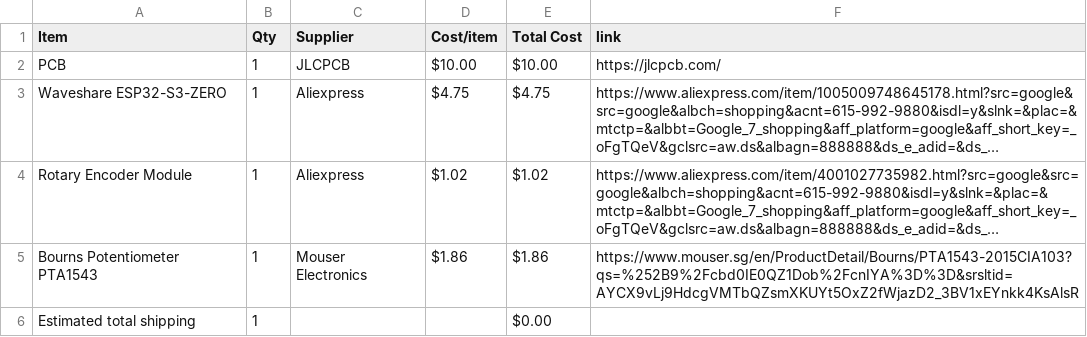
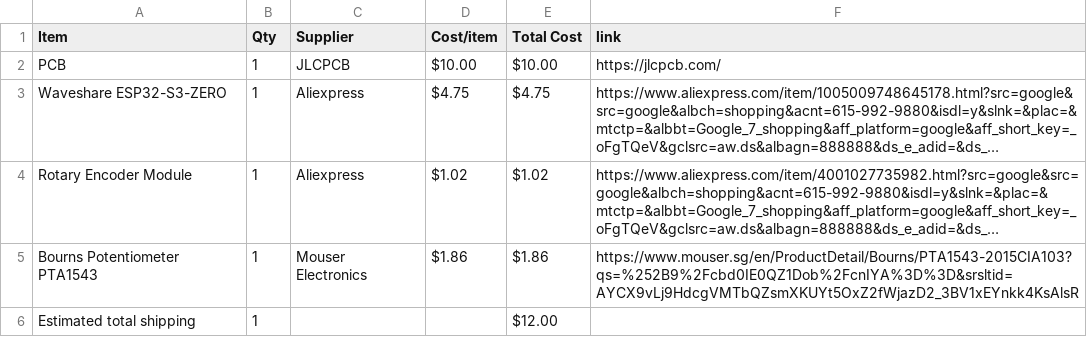
Before and after one commit to choosye/MIDI-Boardie, a CSV file: BOM.csv, drawn as a sheet; long unchanged cells end in …; the diff names each change by its address in the sheet, - before the commit and + after, or states it on an @@ line.

Commit message:
Sync Midi Keyboard from Half Life

```diff
--- a/BOM.csv
+++ b/BOM.csv
-E6 (Total Cost): $0.00
+E6 (Total Cost): $12.00
```
